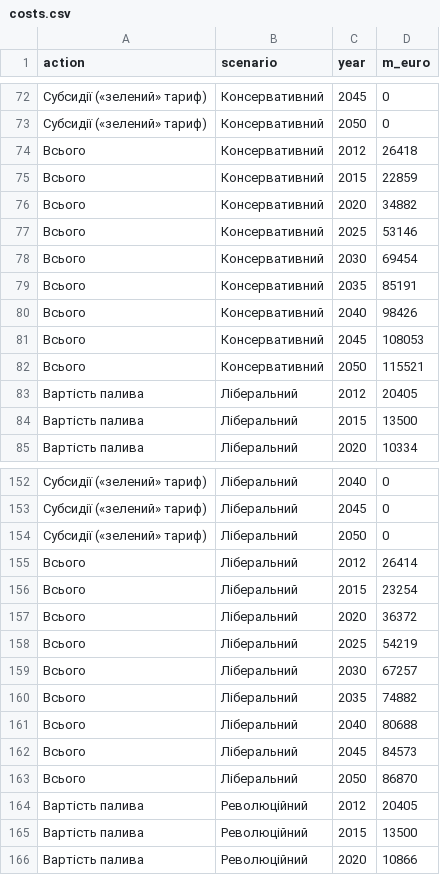
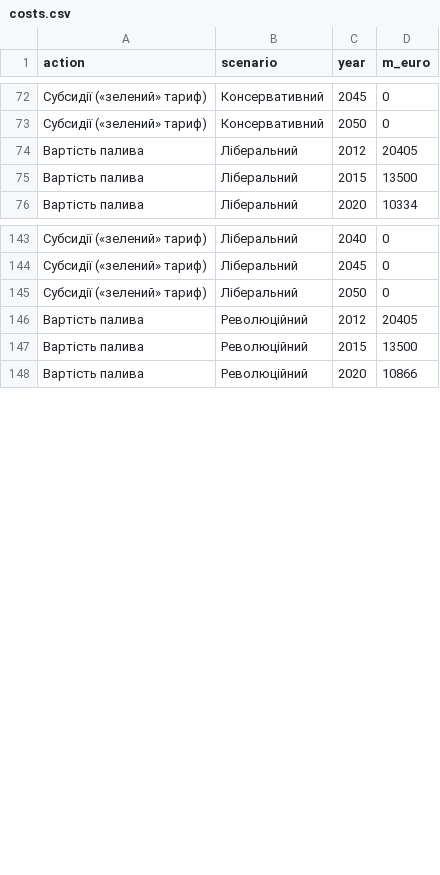
Before and after one commit to NadiaRom/ecoaction, a CSV file: costs.csv, drawn as a sheet; only a part is shown, gaps mark what is left out; the diff covers the shown part only.

Commit message:
costs chart

```diff
--- a/costs.csv
+++ b/costs.csv
@@ -73,11 +73,2 @@ action,scenario,year,m_euro
 Субсидії («зелений» тариф),Консервативний,2050,0
-Всього,Консервативний,2012,26418
-Всього,Консервативний,2015,22859
-Всього,Консервативний,2020,34882
-Всього,Консервативний,2025,53146
-Всього,Консервативний,2030,69454
-Всього,Консервативний,2035,85191
-Всього,Консервативний,2040,98426
-Всього,Консервативний,2045,108053
-Всього,Консервативний,2050,115521
 Вартість палива,Ліберальний,2012,20405
@@ -154,11 +145,2 @@ action,scenario,year,m_euro
 Субсидії («зелений» тариф),Ліберальний,2050,0
-Всього,Ліберальний,2012,26414
-Всього,Ліберальний,2015,23254
-Всього,Ліберальний,2020,36372
-Всього,Ліберальний,2025,54219
-Всього,Ліберальний,2030,67257
-Всього,Ліберальний,2035,74882
-Всього,Ліберальний,2040,80688
-Всього,Ліберальний,2045,84573
-Всього,Ліберальний,2050,86870
 Вартість палива,Революційний,2012,20405
```
Also changed, not shown: 9 removed rows elsewhere in this file, 7 other files.
